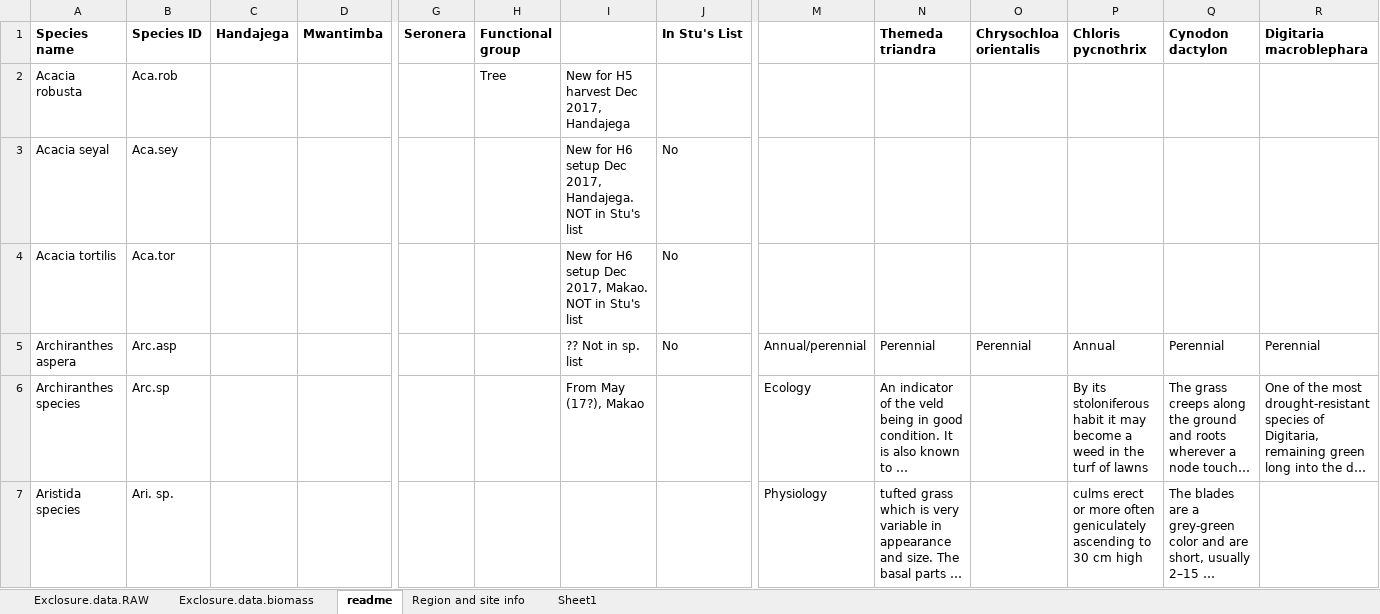
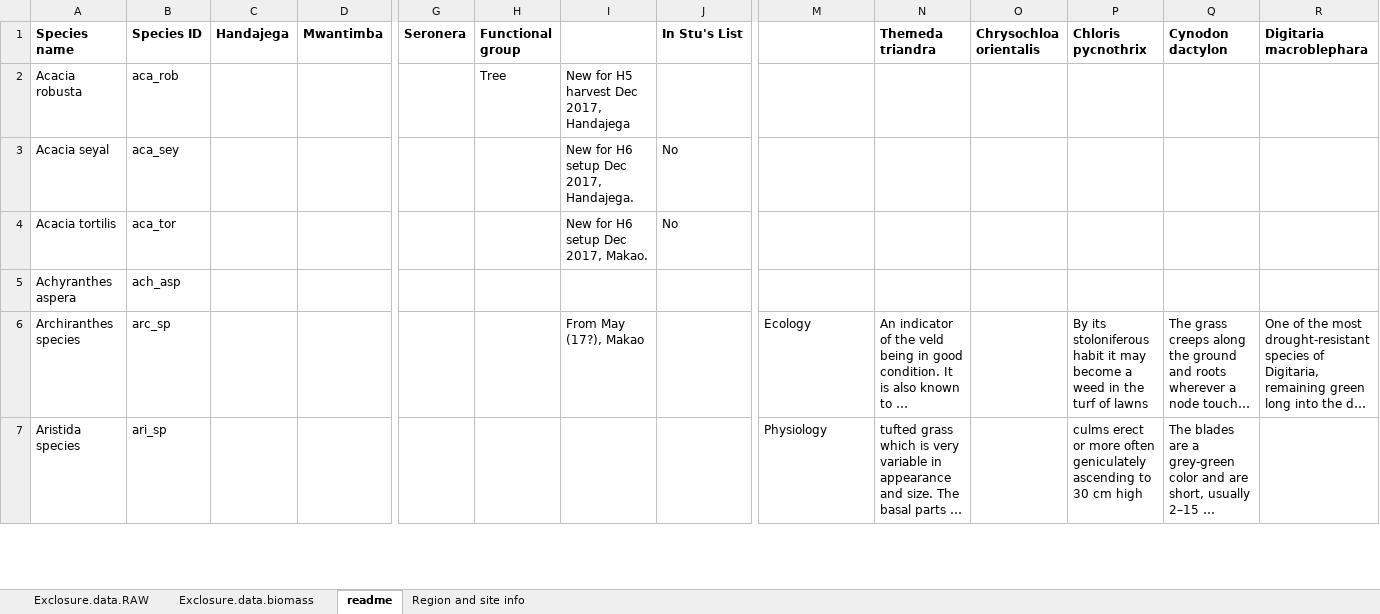
Before and after one commit to JamesDMSpeed/AfricanBioServices-Vegetation-and-soils, an Excel workbook: Moveable exclosures/Movable.exclosure.data.RAW.xlsx, sheet readme, drawn as a sheet; only a part is shown, gaps mark what is left out; long unchanged cells end in …; values as stored, in another font and other column widths than the file's, no borders; removed rows and columns are numbered as before the commit, all else as after; rows hold the shown columns only; the diff covers the shown part only; the diff names each change by its address in the sheet, - before the commit and + after, or states it on an @@ line.

```diff
--- a/Moveable exclosures/Movable.exclosure.data.RAW.xlsx (sheet readme)
+++ b/Moveable exclosures/Movable.exclosure.data.RAW.xlsx (sheet readme)
-sheet tab: Sheet1
-B2 (Species ID): Aca.rob
+B2 (Species ID): aca_rob
-B3 (Species ID): Aca.sey
+B3 (Species ID): aca_sey
-I3: …2017, Handajega. NOT in Stu's list
+I3: …2017, Handajega.
-B4 (Species ID): Aca.tor
+B4 (Species ID): aca_tor
-I4: New for H6 setup Dec 2017, Makao. NOT in Stu's list
+I4: New for H6 setup Dec 2017, Makao.
-row 5: Archiranthes aspera | Arc.asp |  |  |  |  | ?? Not in sp. list | No | Annual/perennial | Perennial | Perennial | Annual | Perennial | Perennial
+row 5: Achyranthes aspera | ach_asp
-B6 (Species ID): Arc.sp
+B6 (Species ID): arc_sp
-B7 (Species ID): Ari. sp.
+B7 (Species ID): ari_sp
```
Also changed, not shown: 17 added rows, 9 removed rows and 105 edited cells elsewhere in this sheet, sheet Exclosure.data.RAW, sheet Exclosure.data.biomass, hidden cells.
